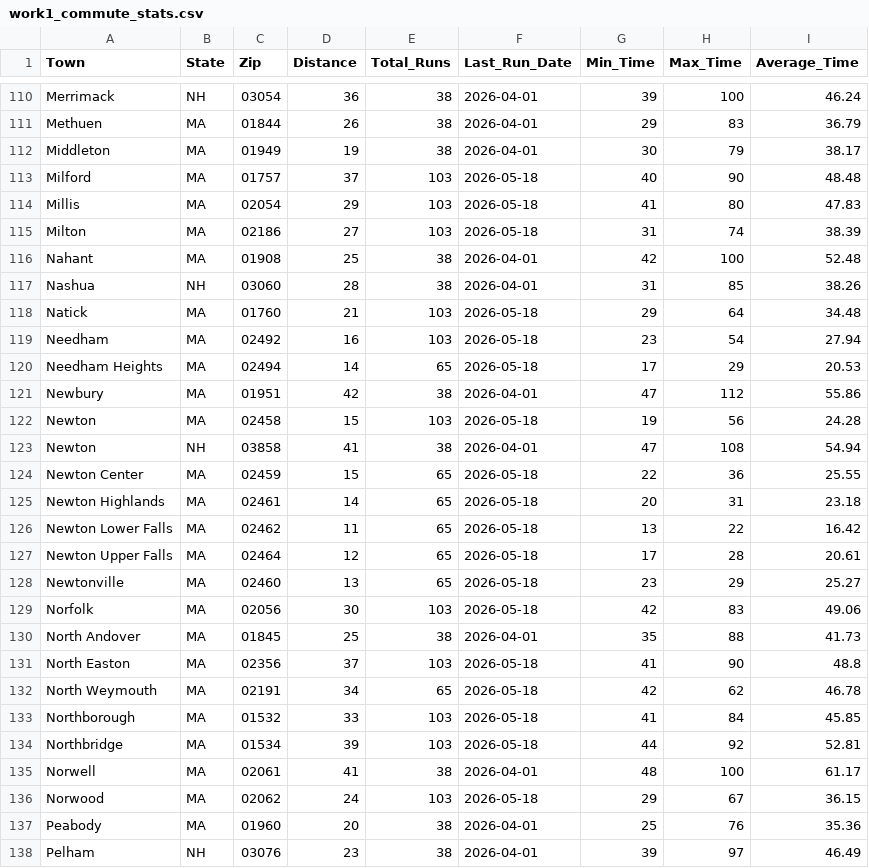
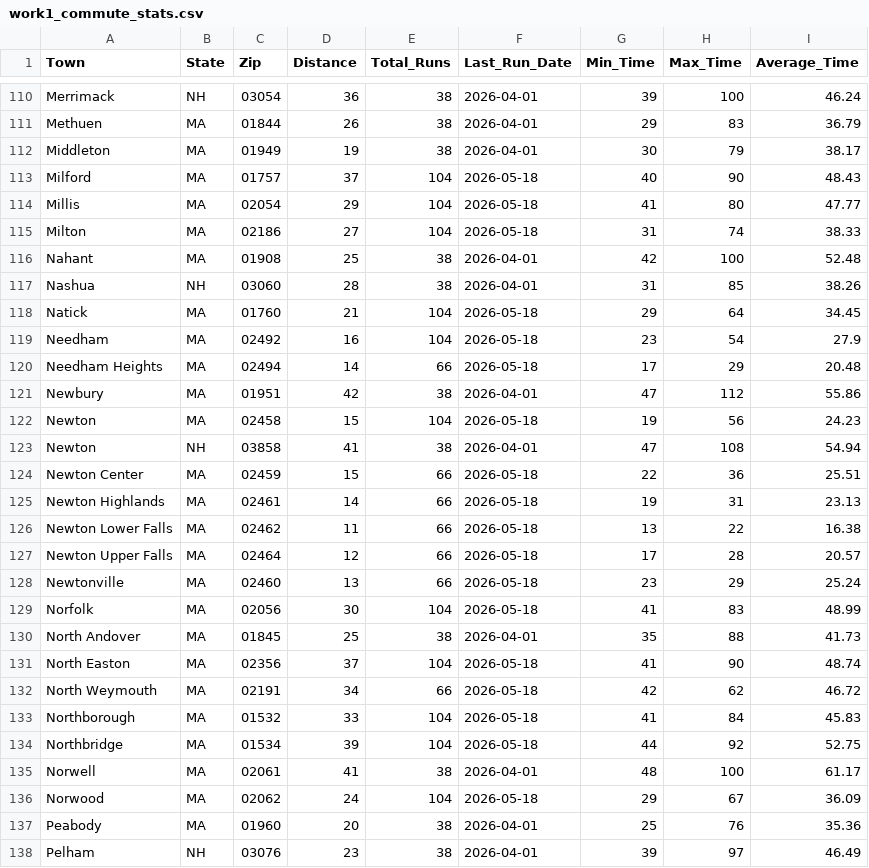
Before and after one commit to bishop527/house_hunt, a CSV file: Data/Results/work1_commute_stats.csv, drawn as a sheet; only a part is shown, gaps mark what is left out; the diff covers the shown part only.

```diff
--- a/Data/Results/work1_commute_stats.csv
+++ b/Data/Results/work1_commute_stats.csv
@@ -112,26 +112,26 @@ Methuen,MA,01844,26,38,2026-04-01,29,83,36.79
 Middleton,MA,01949,19,38,2026-04-01,30,79,38.17
-Milford,MA,01757,37,103,2026-05-18,40,90,48.48
-Millis,MA,02054,29,103,2026-05-18,41,80,47.83
-Milton,MA,02186,27,103,2026-05-18,31,74,38.39
+Milford,MA,01757,37,104,2026-05-18,40,90,48.43
+Millis,MA,02054,29,104,2026-05-18,41,80,47.77
+Milton,MA,02186,27,104,2026-05-18,31,74,38.33
 Nahant,MA,01908,25,38,2026-04-01,42,100,52.48
 Nashua,NH,03060,28,38,2026-04-01,31,85,38.26
-Natick,MA,01760,21,103,2026-05-18,29,64,34.48
-Needham,MA,02492,16,103,2026-05-18,23,54,27.94
-Needham Heights,MA,02494,14,65,2026-05-18,17,29,20.53
+Natick,MA,01760,21,104,2026-05-18,29,64,34.45
+Needham,MA,02492,16,104,2026-05-18,23,54,27.9
+Needham Heights,MA,02494,14,66,2026-05-18,17,29,20.48
 Newbury,MA,01951,42,38,2026-04-01,47,112,55.86
-Newton,MA,02458,15,103,2026-05-18,19,56,24.28
+Newton,MA,02458,15,104,2026-05-18,19,56,24.23
 Newton,NH,03858,41,38,2026-04-01,47,108,54.94
-Newton Center,MA,02459,15,65,2026-05-18,22,36,25.55
-Newton Highlands,MA,02461,14,65,2026-05-18,20,31,23.18
-Newton Lower Falls,MA,02462,11,65,2026-05-18,13,22,16.42
-Newton Upper Falls,MA,02464,12,65,2026-05-18,17,28,20.61
-Newtonville,MA,02460,13,65,2026-05-18,23,29,25.27
-Norfolk,MA,02056,30,103,2026-05-18,42,83,49.06
+Newton Center,MA,02459,15,66,2026-05-18,22,36,25.51
+Newton Highlands,MA,02461,14,66,2026-05-18,19,31,23.13
+Newton Lower Falls,MA,02462,11,66,2026-05-18,13,22,16.38
+Newton Upper Falls,MA,02464,12,66,2026-05-18,17,28,20.57
+Newtonville,MA,02460,13,66,2026-05-18,23,29,25.24
+Norfolk,MA,02056,30,104,2026-05-18,41,83,48.99
 North Andover,MA,01845,25,38,2026-04-01,35,88,41.73
-North Easton,MA,02356,37,103,2026-05-18,41,90,48.8
-North Weymouth,MA,02191,34,65,2026-05-18,42,62,46.78
-Northborough,MA,01532,33,103,2026-05-18,41,84,45.85
-Northbridge,MA,01534,39,103,2026-05-18,44,92,52.81
+North Easton,MA,02356,37,104,2026-05-18,41,90,48.74
+North Weymouth,MA,02191,34,66,2026-05-18,42,62,46.72
+Northborough,MA,01532,33,104,2026-05-18,41,84,45.83
+Northbridge,MA,01534,39,104,2026-05-18,44,92,52.75
 Norwell,MA,02061,41,38,2026-04-01,48,100,61.17
-Norwood,MA,02062,24,103,2026-05-18,29,67,36.15
+Norwood,MA,02062,24,104,2026-05-18,29,67,36.09
 Peabody,MA,01960,20,38,2026-04-01,25,76,35.36
```
Also changed, not shown: 162 edited cells elsewhere in this file, 3 other files.
